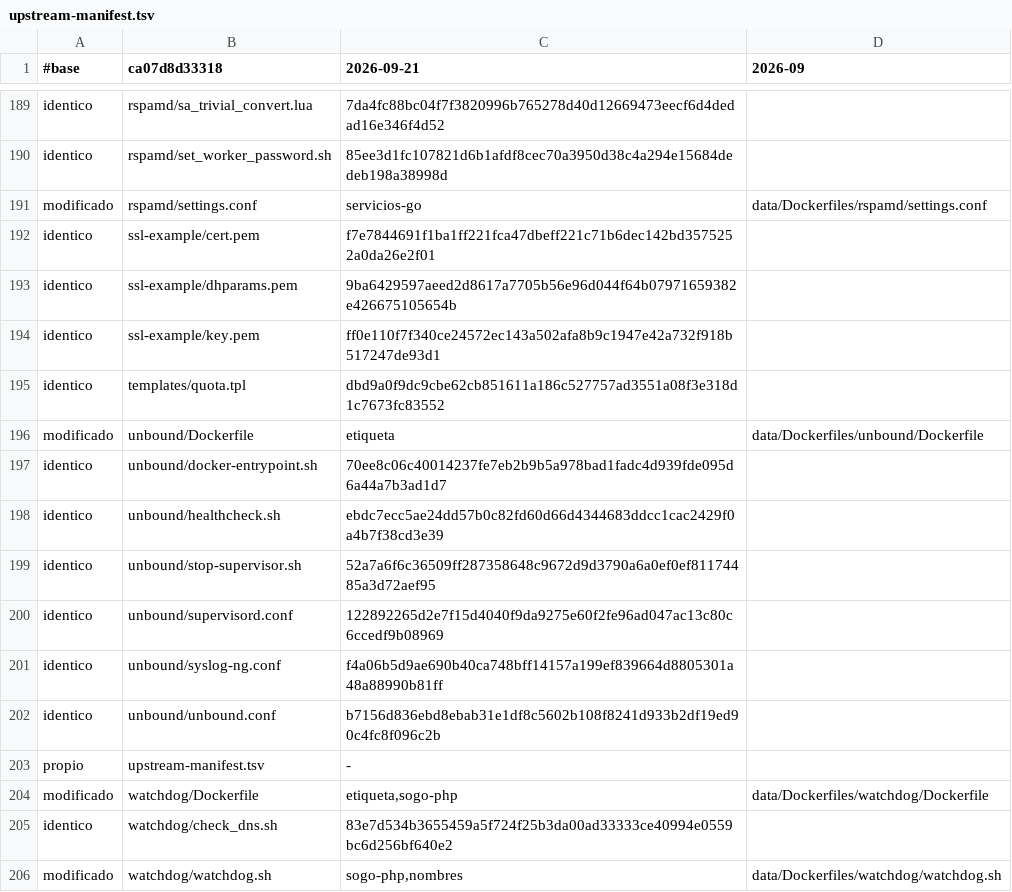
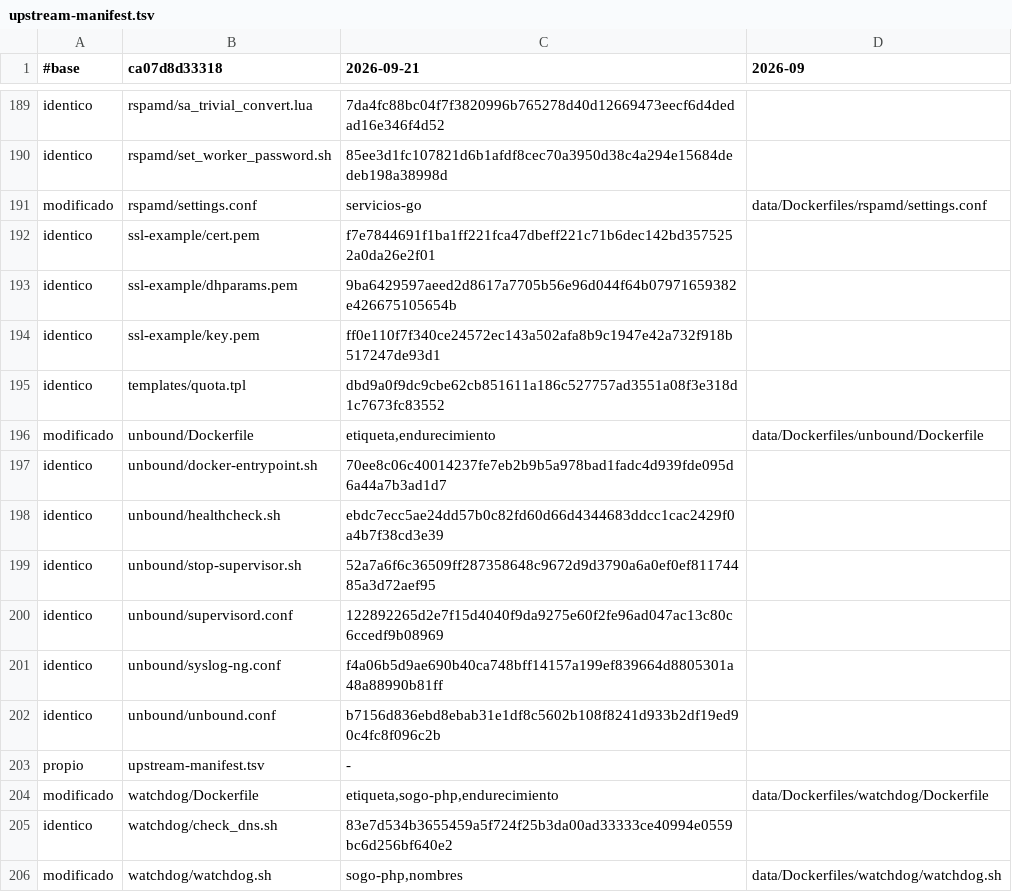
Before and after one commit to alonsosss/corforce-email, a TSV file: deploy/mail/upstream-manifest.tsv, drawn as a sheet; only a part is shown, gaps mark what is left out.

```diff
--- a/deploy/mail/upstream-manifest.tsv
+++ b/deploy/mail/upstream-manifest.tsv
@@ -195,3 +195,3 @@ identico	ssl-example/key.pem	ff0e110f7f340ce24572ec143a502afa8b9c1947e42a732f918
 identico	templates/quota.tpl	dbd9a0f9dc9cbe62cb851611a186c527757ad3551a08f3e318d1c7673fc83552
-modificado	unbound/Dockerfile	etiqueta	data/Dockerfiles/unbound/Dockerfile
+modificado	unbound/Dockerfile	etiqueta,endurecimiento	data/Dockerfiles/unbound/Dockerfile
 identico	unbound/docker-entrypoint.sh	70ee8c06c40014237fe7eb2b9b5a978bad1fadc4d939fde095d6a44a7b3ad1d7
@@ -203,3 +203,3 @@ identico	unbound/unbound.conf	b7156d836ebd8ebab31e1df8c5602b108f8241d933b2df19ed
 propio	upstream-manifest.tsv	-
-modificado	watchdog/Dockerfile	etiqueta,sogo-php	data/Dockerfiles/watchdog/Dockerfile
+modificado	watchdog/Dockerfile	etiqueta,sogo-php,endurecimiento	data/Dockerfiles/watchdog/Dockerfile
 identico	watchdog/check_dns.sh	83e7d534b3655459a5f724f25b3da00ad33333ce40994e0559bc6d256bf640e2
```
Also changed, not shown: 11 other files.
